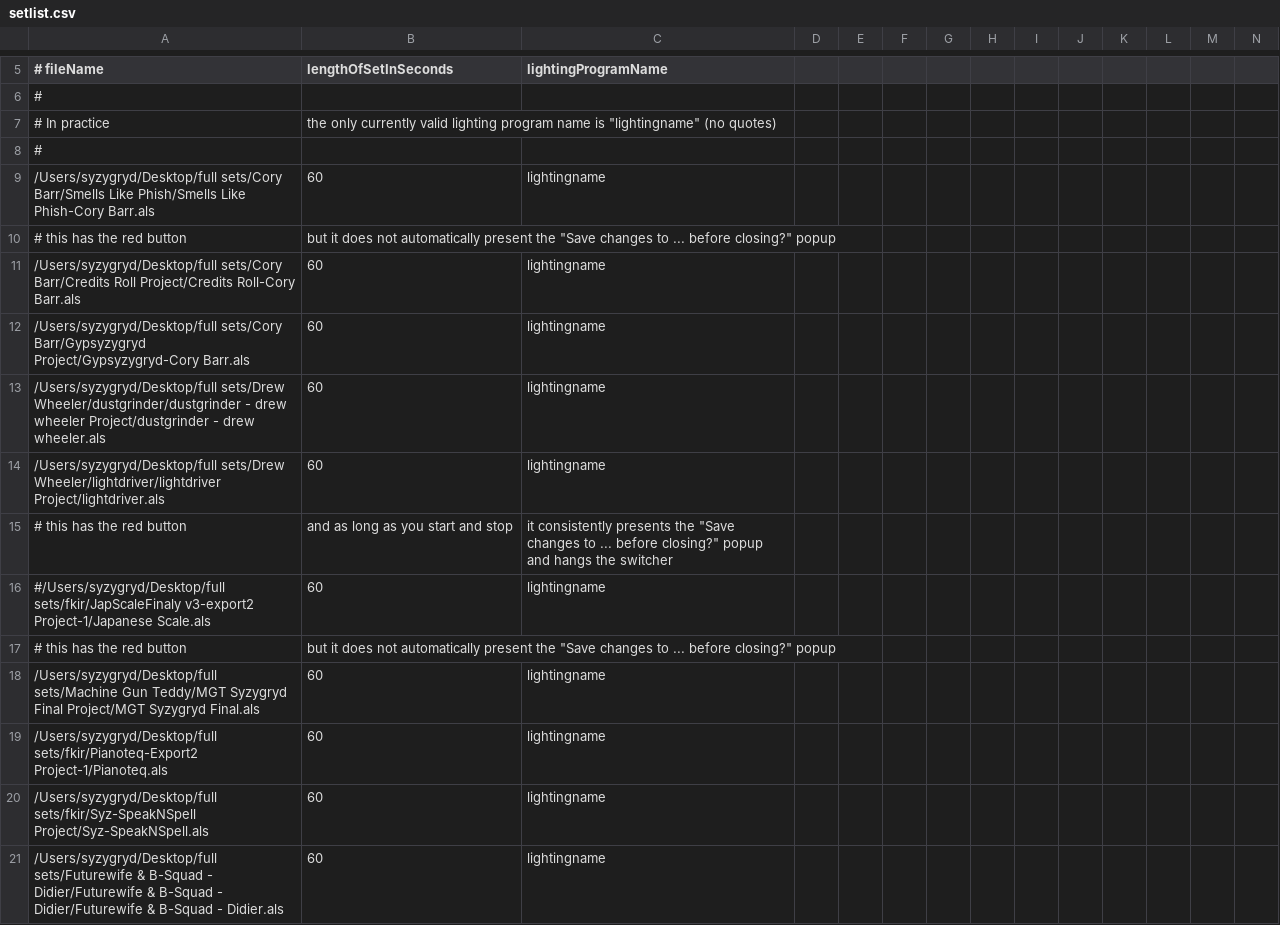
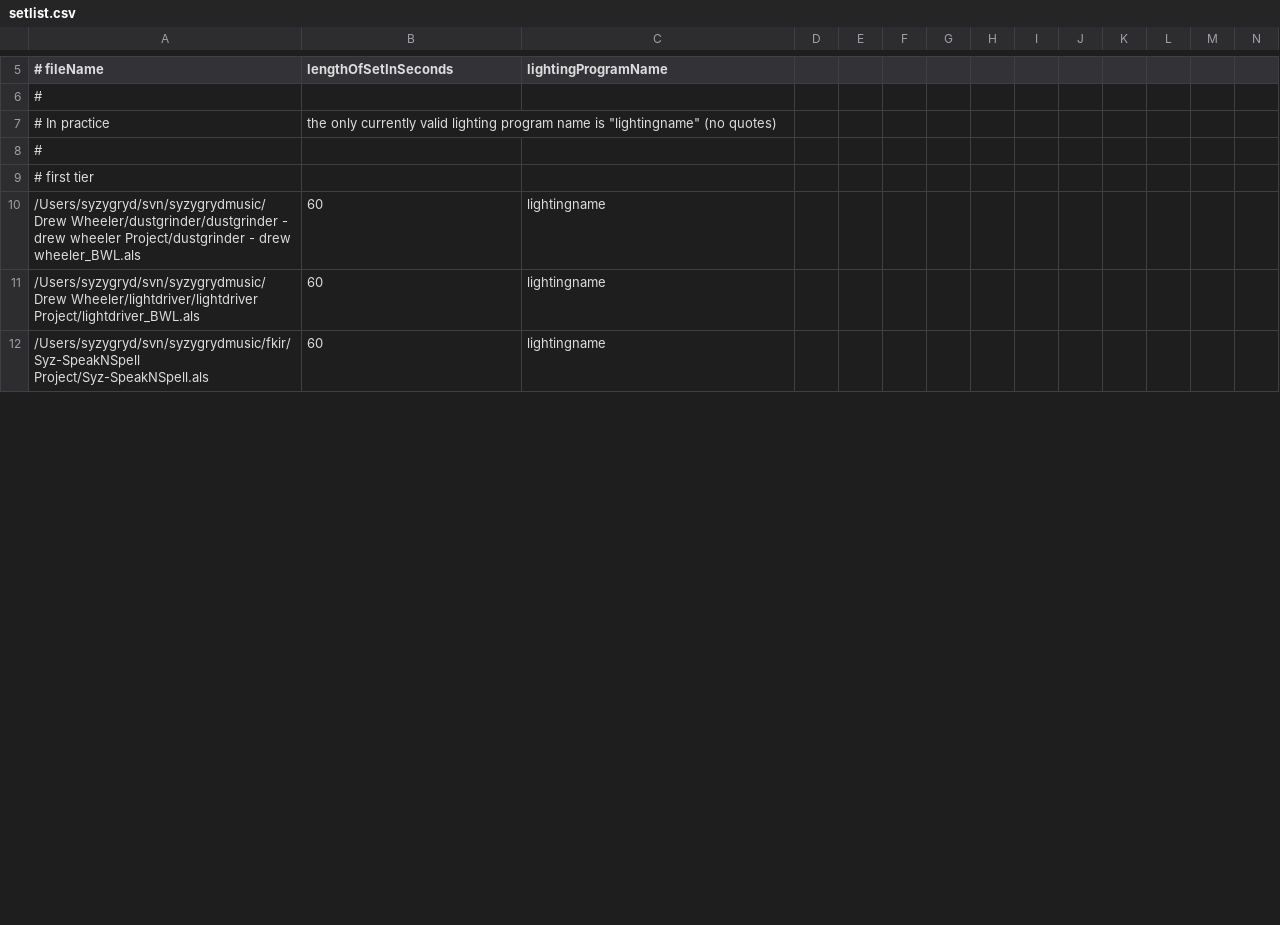
Before and after one commit to ArdentHeavyIndustries/syzygryd, a CSV file: switcher/etc/setlist.csv, drawn as a sheet; only a part is shown, gaps mark what is left out; removed rows and columns are numbered as before the commit, all else as after; rows hold the shown columns only; the diff covers the shown part only; the diff names each change by its address in the sheet, - before the commit and + after, or states it on an @@ line.

Commit message:
mucking with sets for BWL
git-svn-id: http://www.ardentheavyindustries.com/svn/syzygryd/trunk@859 1c6c7da2-4a7c-0410-9345-fc53533f7dce

```diff
--- a/switcher/etc/setlist.csv
+++ b/switcher/etc/setlist.csv
-row 9: /Users/syzygryd/Desktop/full sets/Cory Barr/Smells Like Phish/Smells Like Phish-Cory Barr.als | 60 | lightingname
-row 10: # this has the red button | but it does not automatically present the "Save changes to ... before closing?" popup
-row 11: /Users/syzygryd/Desktop/full sets/Cory Barr/Credits Roll Project/Credits Roll-Cory Barr.als | 60 | lightingname
-row 12: /Users/syzygryd/Desktop/full sets/Cory Barr/Gypsyzygryd Project/Gypsyzygryd-Cory Barr.als | 60 | lightingname
+row 9: # first tier
-A10 (# fileName): /Users/syzygryd/Desktop/full sets/Drew Wheeler/dustgrinder/dustgrinder - drew wheeler Project/dustgrinder - drew wheeler.als
+A10 (# fileName): /Users/syzygryd/svn/syzygrydmusic/Drew Wheeler/dustgrinder/dustgrinder - drew wheeler Project/dustgrinder - drew wheeler_BWL.als
-A11 (# fileName): /Users/syzygryd/Desktop/full sets/Drew Wheeler/lightdriver/lightdriver Project/lightdriver.als
+A11 (# fileName): /Users/syzygryd/svn/syzygrydmusic/Drew Wheeler/lightdriver/lightdriver Project/lightdriver_BWL.als
-row 15: # this has the red button | and as long as you start and stop | it consistently presents the "Save changes to ... before closing?" popup and hangs the switcher
-row 16: #/Users/syzygryd/Desktop/full sets/fkir/JapScaleFinaly v3-export2 Project-1/Japanese Scale.als | 60 | lightingname
-row 17: # this has the red button | but it does not automatically present the "Save changes to ... before closing?" popup
-row 18: /Users/syzygryd/Desktop/full sets/Machine Gun Teddy/MGT Syzygryd Final Project/MGT Syzygryd Final.als | 60 | lightingname
-row 19: /Users/syzygryd/Desktop/full sets/fkir/Pianoteq-Export2 Project-1/Pianoteq.als | 60 | lightingname
-A12 (# fileName): /Users/syzygryd/Desktop/full sets/fkir/Syz-SpeakNSpell Project/Syz-SpeakNSpell.als
+A12 (# fileName): /Users/syzygryd/svn/syzygrydmusic/fkir/Syz-SpeakNSpell Project/Syz-SpeakNSpell.als
-row 21: /Users/syzygryd/Desktop/full sets/Futurewife & B-Squad - Didier/Futurewife & B-Squad - Didier/Futurewife & B-Squad - Didier.als | 60 | lightingname
```
Also changed, not shown: 32 removed rows and 24 edited cells elsewhere in this file, 2 other files.
